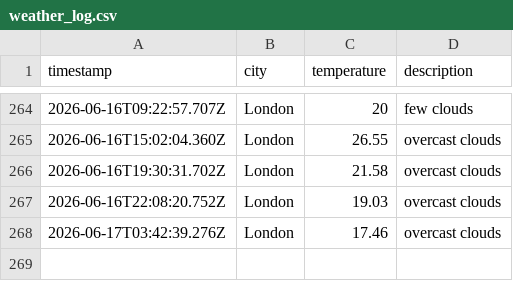
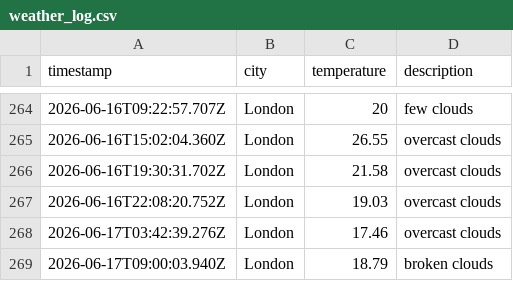
Before and after one commit to Tooba52/Weather-app-js, a CSV file: data/weather_log.csv, drawn as a sheet; only a part is shown, gaps mark what is left out; the diff names each change by its address in the sheet, - before the commit and + after, or states it on an @@ line.

```diff
--- a/data/weather_log.csv
+++ b/data/weather_log.csv
+row 269: 2026-06-17T09:00:03.940Z | London | 18.79 | broken clouds
```
Also changed, not shown: 1 other file.
